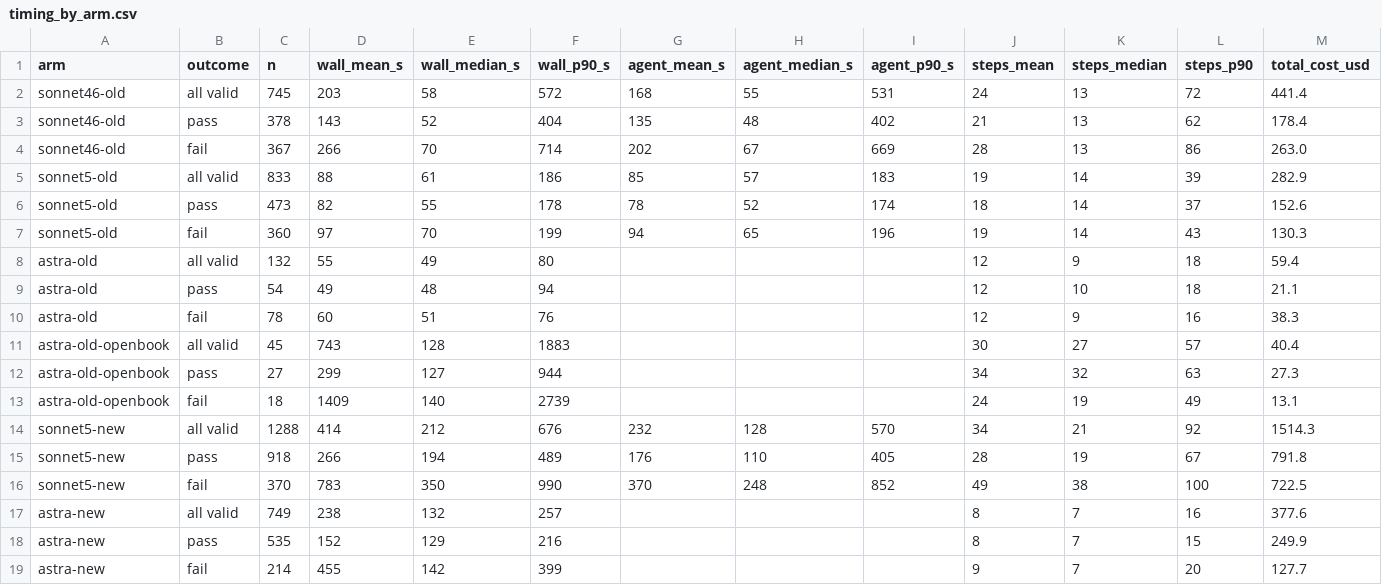
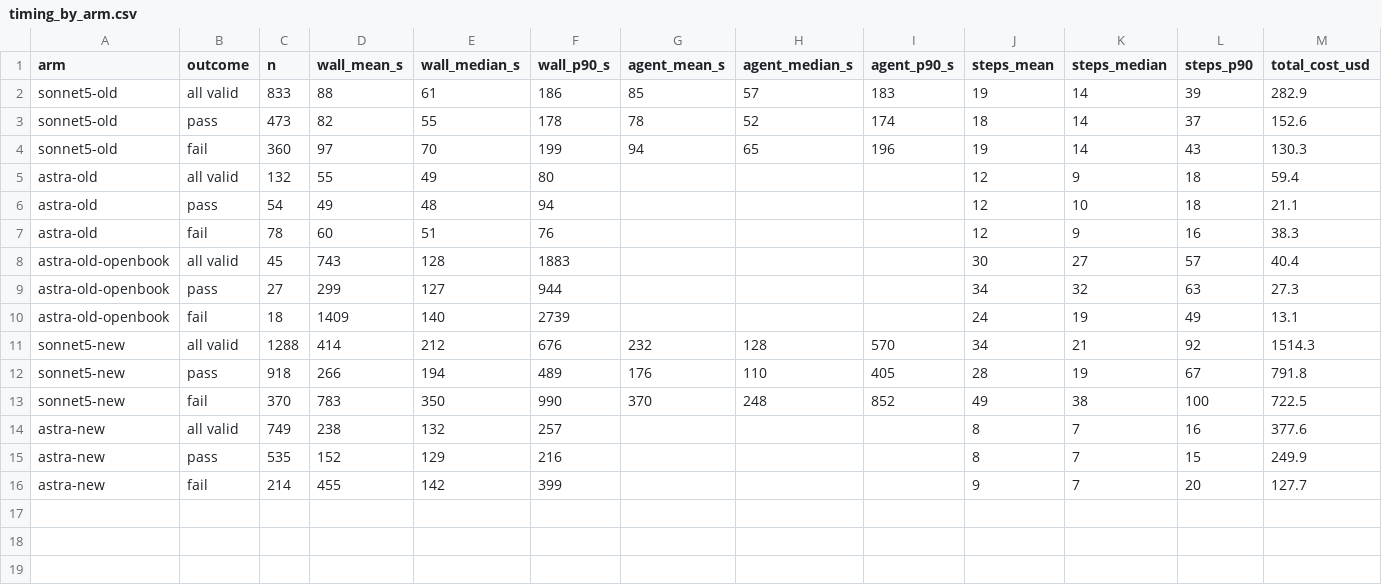
Before and after one commit to longobucco/agentic-qa, a CSV file: benchmarks/osworld/campaign_analysis/tables/timing_by_arm.csv, drawn as a sheet; the diff names each change by its address in the sheet, - before the commit and + after, or states it on an @@ line.

```diff
--- a/benchmarks/osworld/campaign_analysis/tables/timing_by_arm.csv
+++ b/benchmarks/osworld/campaign_analysis/tables/timing_by_arm.csv
-row 2: sonnet46-old | all valid | 745 | 203 | 58 | 572 | 168 | 55 | 531 | 24 | 13 | 72 | 441.4
-row 3: sonnet46-old | pass | 378 | 143 | 52 | 404 | 135 | 48 | 402 | 21 | 13 | 62 | 178.4
-row 4: sonnet46-old | fail | 367 | 266 | 70 | 714 | 202 | 67 | 669 | 28 | 13 | 86 | 263.0
```
Also changed, not shown: benchmarks/osworld/campaign_analysis/tables/arm_bucket_metrics.csv, benchmarks/osworld/campaign_analysis/tables/failures_by_checker.csv, 31 other files.
